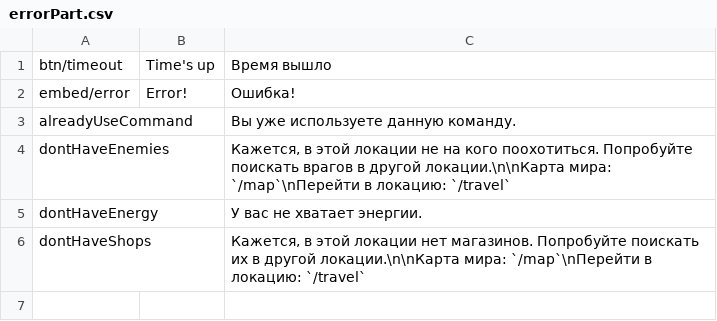
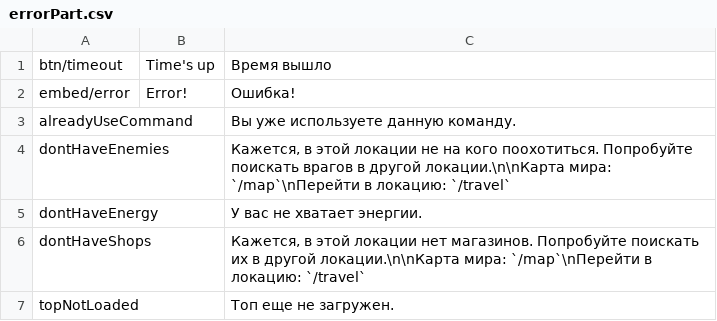
Before and after one commit to SrMecha/Shuvi-Rewrite, a CSV file: Shuvi/Language/errorPart.csv, drawn as a sheet; the diff names each change by its address in the sheet, - before the commit and + after, or states it on an @@ line.

```diff
--- a/Shuvi/Language/errorPart.csv
+++ b/Shuvi/Language/errorPart.csv
+row 7: topNotLoaded |  | Топ еще не загружен.
```
Also changed, not shown: 11 other files.
